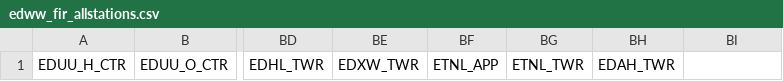
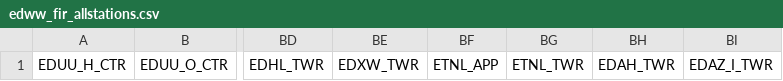
Before and after one commit to vatger/atc-booking, a CSV file: data/edww_fir_allstations.csv, drawn as a sheet; only a part is shown, gaps mark what is left out; the diff names each change by its address in the sheet, - before the commit and + after, or states it on an @@ line.

Commit message:
Update data/edww_fir_allstations.csv

```diff
--- a/data/edww_fir_allstations.csv
+++ b/data/edww_fir_allstations.csv
-BI1: (empty)
+BI1: EDAZ_I_TWR
```
